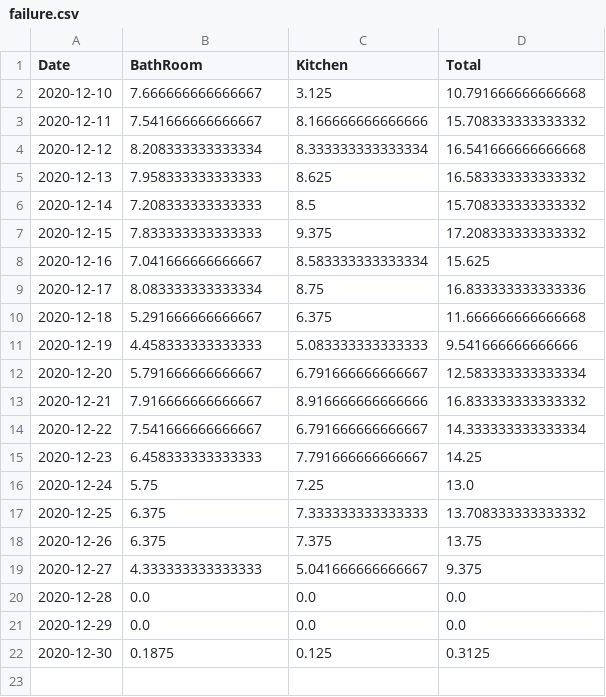
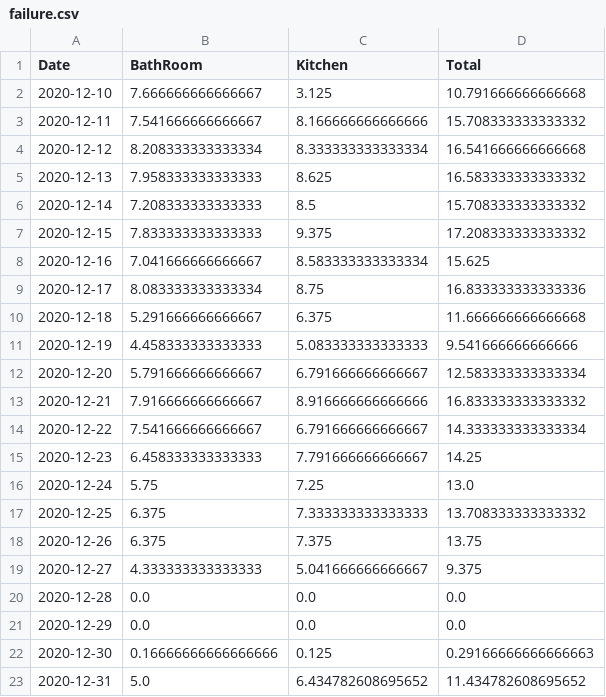
Before and after one commit to castorfou/squeezebox_wlanpoke_plot, a CSV file: dataset/failure.csv, drawn as a sheet.

```diff
--- a/dataset/failure.csv
+++ b/dataset/failure.csv
@@ -21,2 +21,3 @@ Date,BathRoom,Kitchen,Total
 2020-12-29,0.0,0.0,0.0
-2020-12-30,0.1875,0.125,0.3125
+2020-12-30,0.16666666666666666,0.125,0.29166666666666663
+2020-12-31,5.0,6.434782608695652,11.434782608695652
```
Also changed, not shown: dataset/squeezebox.csv, 7 other files.
